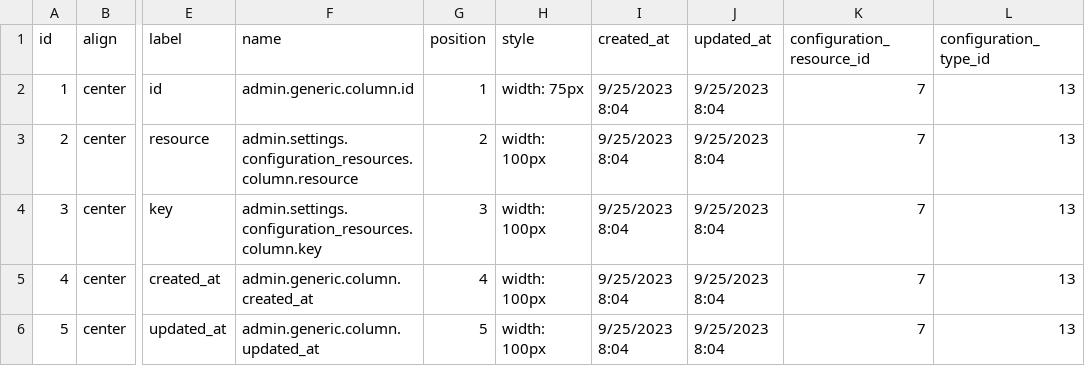
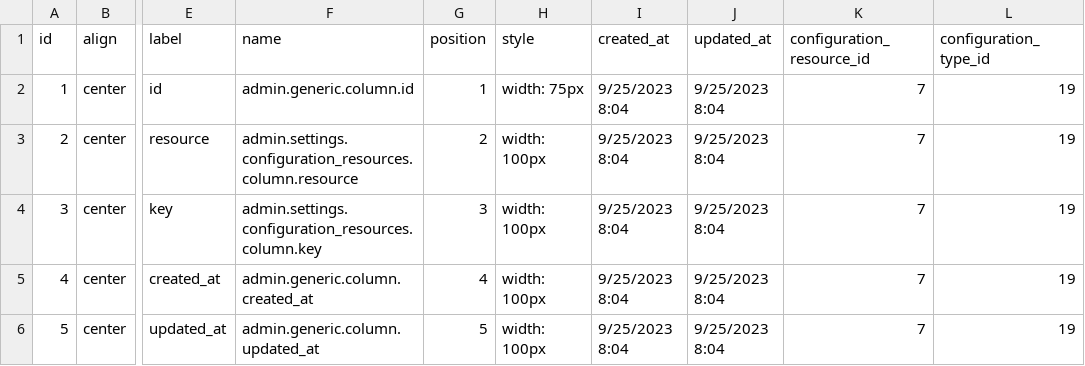
Before and after one commit to liviu10/laravel-boilerplate, a CSV file: backend/database/csv/configuration_columns.csv, drawn as a sheet; only a part is shown, gaps mark what is left out; the diff names each change by its address in the sheet, - before the commit and + after, or states it on an @@ line.

```diff
--- a/backend/database/csv/configuration_columns.csv
+++ b/backend/database/csv/configuration_columns.csv
-L2:L6 (configuration_type_id): 13
+L2:L6 (configuration_type_id): 19
```
Also changed, not shown: backend/database/csv/configuration_inputs.csv, backend/database/csv/configuration_options.csv, 9 other files.
